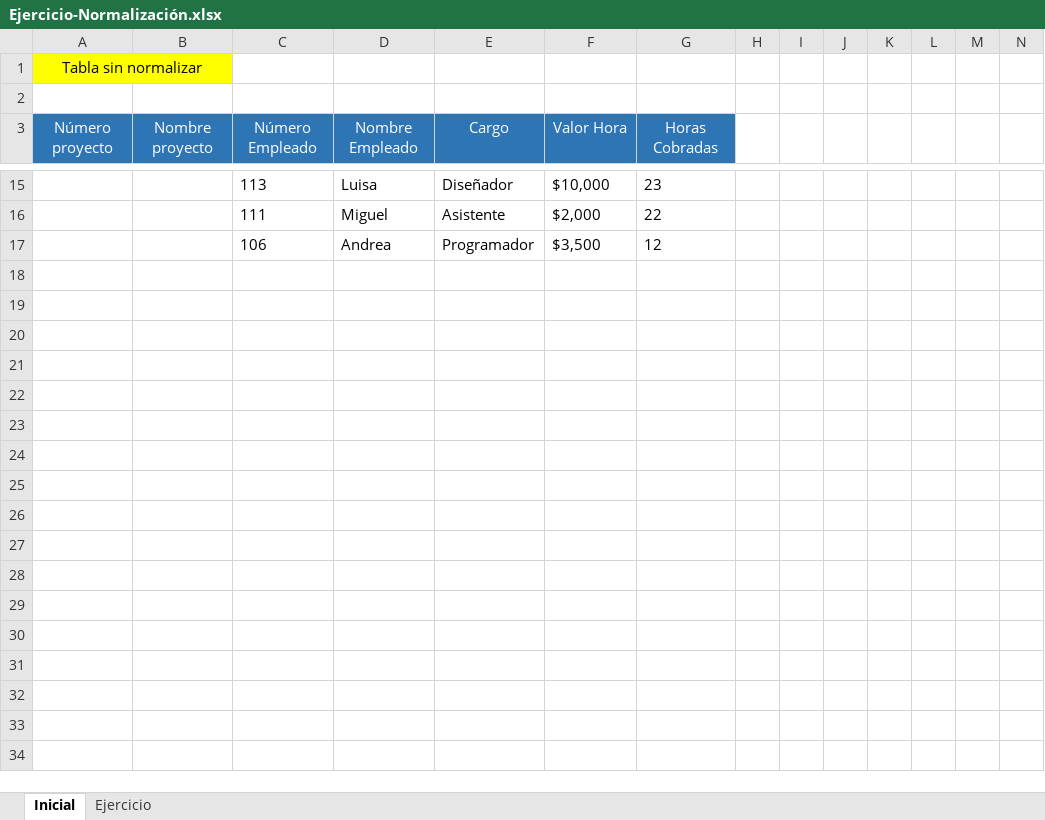
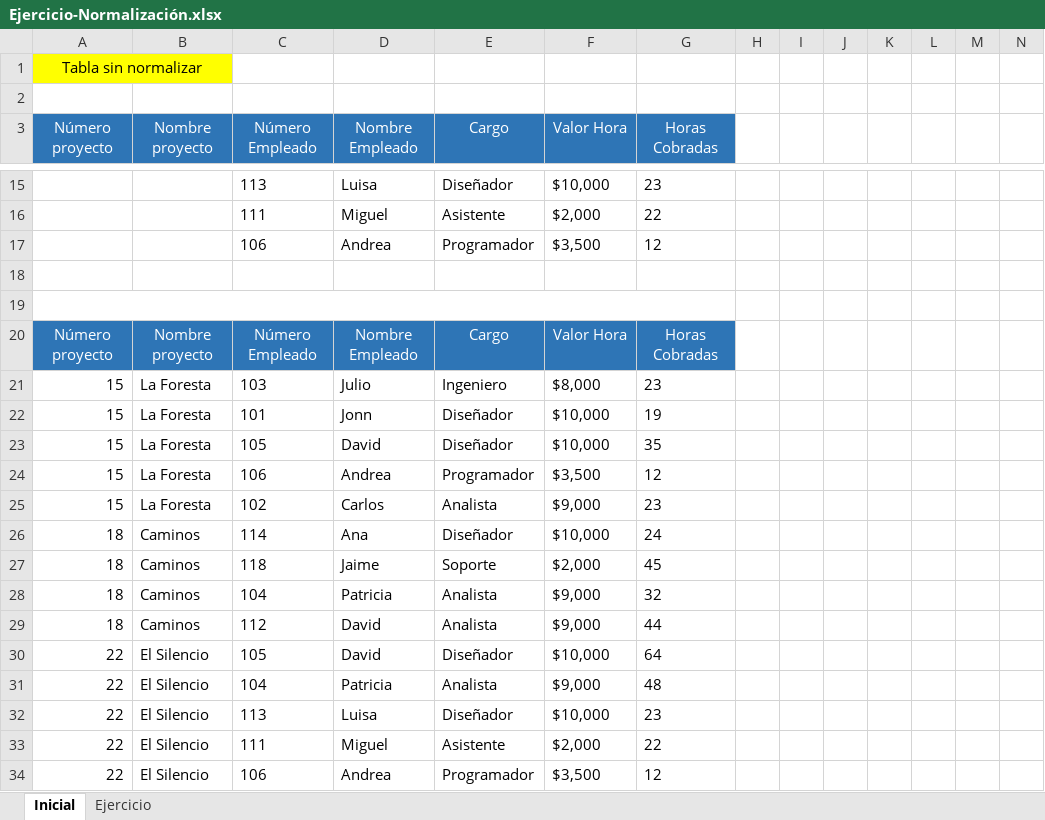
Before and after one commit to LuisaRestrepo/MisionTIC2022-Ciclo2-Grupo464748, an Excel workbook: Presentaciones/Ejercicio-Normalización.xlsx, sheet Inicial, drawn as a sheet; only a part is shown, gaps mark what is left out; values as stored, in another font and other column widths than the file's, no borders; rows hold the shown columns only; the diff covers the shown part only; the diff names each change by its address in the sheet, - before the commit and + after, or states it on an @@ line.

```diff
--- a/Presentaciones/Ejercicio-Normalización.xlsx (sheet Inicial)
+++ b/Presentaciones/Ejercicio-Normalización.xlsx (sheet Inicial)
+row 18: (empty)
+row 19: (empty)
+row 20: Número proyecto | Nombre proyecto | Número Empleado | Nombre Empleado | Cargo | Valor Hora | Horas Cobradas
+row 21: 15 | La Foresta | 103 | Julio | Ingeniero | $8,000 | 23
+row 22: 15 | La Foresta | 101 | Jonn | Diseñador | $10,000 | 19
+row 23: 15 | La Foresta | 105 | David | Diseñador | $10,000 | 35
+row 24: 15 | La Foresta | 106 | Andrea | Programador | $3,500 | 12
+row 25: 15 | La Foresta | 102 | Carlos | Analista | $9,000 | 23
+row 26: 18 | Caminos | 114 | Ana | Diseñador | $10,000 | 24
+row 27: 18 | Caminos | 118 | Jaime | Soporte | $2,000 | 45
+row 28: 18 | Caminos | 104 | Patricia | Analista | $9,000 | 32
+row 29: 18 | Caminos | 112 | David | Analista | $9,000 | 44
+row 30: 22 | El Silencio | 105 | David | Diseñador | $10,000 | 64
+row 31: 22 | El Silencio | 104 | Patricia | Analista | $9,000 | 48
+row 32: 22 | El Silencio | 113 | Luisa | Diseñador | $10,000 | 23
+row 33: 22 | El Silencio | 111 | Miguel | Asistente | $2,000 | 22
+row 34: 22 | El Silencio | 106 | Andrea | Programador | $3,500 | 12
```
Also changed, not shown: 17 added rows elsewhere in this sheet, 1 other file.
